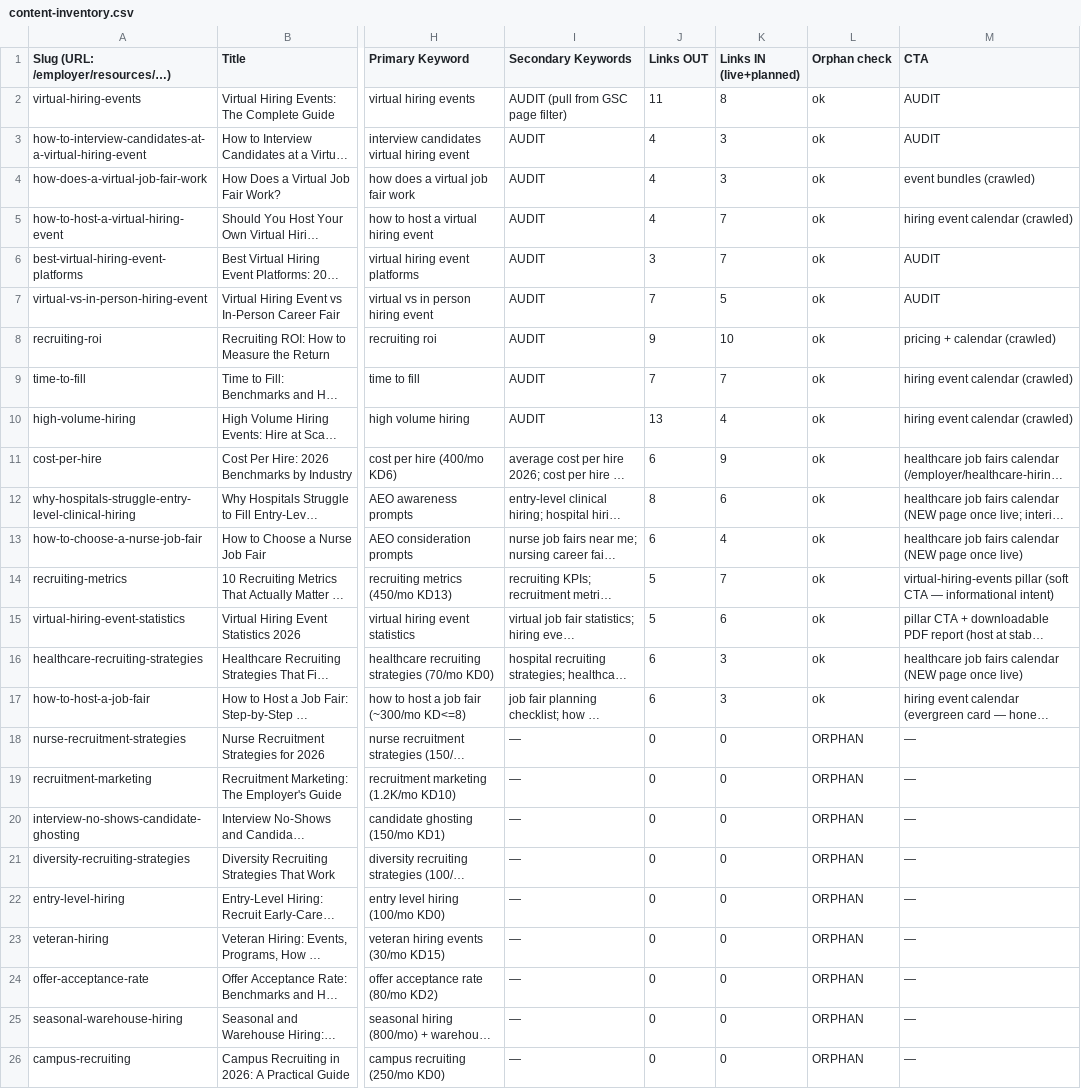
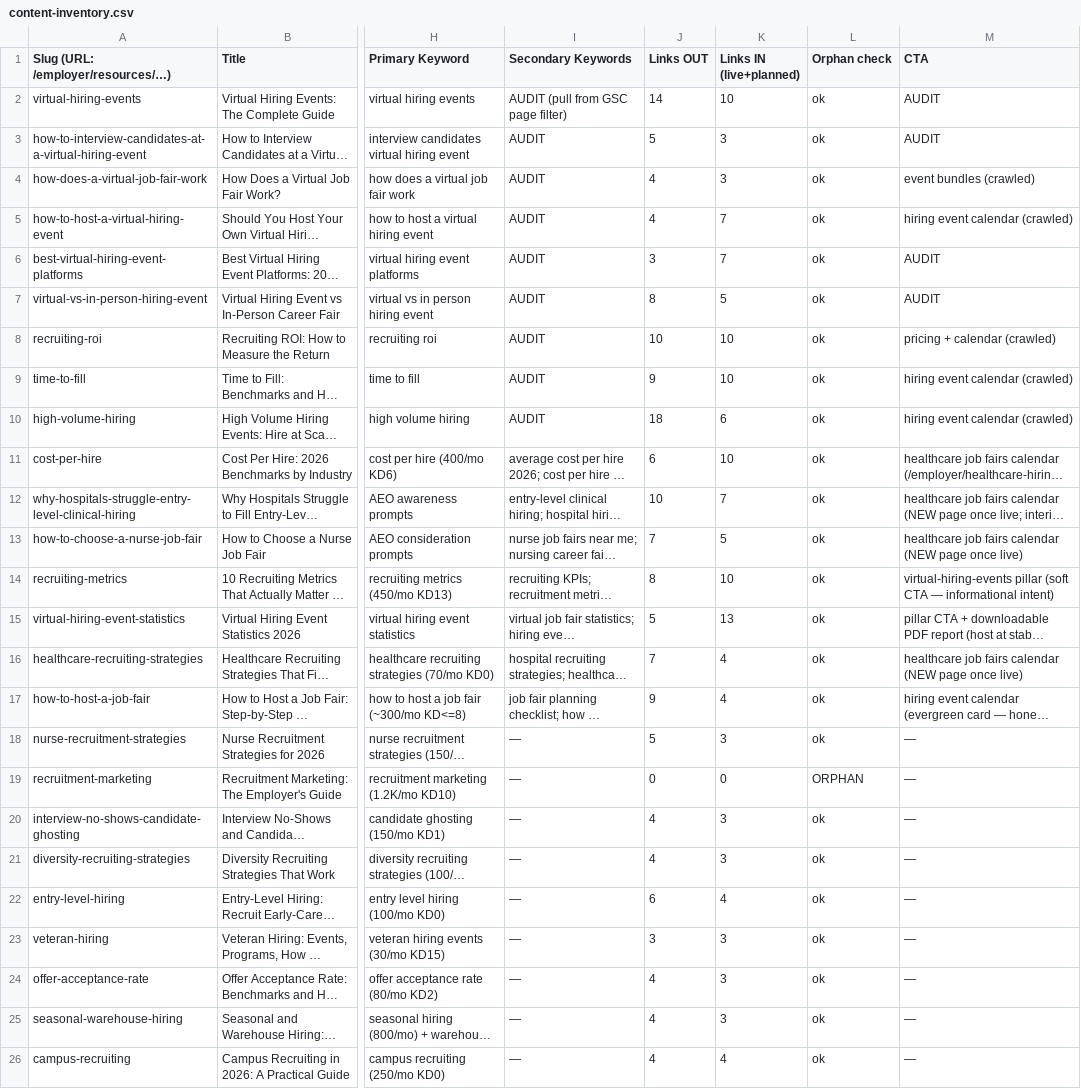
Before and after one commit to scottjobagent/jobfairx-blog-hub, a CSV file: content-inventory.csv, drawn as a sheet; only a part is shown, gaps mark what is left out; long unchanged cells end in …; the diff covers the shown part only; the diff names each change by its address in the sheet, - before the commit and + after, or states it on an @@ line.

```diff
--- a/content-inventory.csv
+++ b/content-inventory.csv
-J2 (Links OUT): 11
+J2 (Links OUT): 14
-K2 (Links IN (live+planned)): 8
+K2 (Links IN (live+planned)): 10
-J3 (Links OUT): 4
+J3 (Links OUT): 5
-J7 (Links OUT): 7
+J7 (Links OUT): 8
-J8 (Links OUT): 9
+J8 (Links OUT): 10
-J9 (Links OUT): 7
+J9 (Links OUT): 9
-K9 (Links IN (live+planned)): 7
+K9 (Links IN (live+planned)): 10
-J10 (Links OUT): 13
+J10 (Links OUT): 18
-K10 (Links IN (live+planned)): 4
+K10 (Links IN (live+planned)): 6
-K11 (Links IN (live+planned)): 9
+K11 (Links IN (live+planned)): 10
-J12 (Links OUT): 8
+J12 (Links OUT): 10
-K12 (Links IN (live+planned)): 6
+K12 (Links IN (live+planned)): 7
-J13 (Links OUT): 6
+J13 (Links OUT): 7
-K13 (Links IN (live+planned)): 4
+K13 (Links IN (live+planned)): 5
-J14 (Links OUT): 5
+J14 (Links OUT): 8
-K14 (Links IN (live+planned)): 7
+K14 (Links IN (live+planned)): 10
-K15 (Links IN (live+planned)): 6
+K15 (Links IN (live+planned)): 13
-J16 (Links OUT): 6
+J16 (Links OUT): 7
-K16:K17 (Links IN (live+planned)): 3
+K16:K17 (Links IN (live+planned)): 4
-J17 (Links OUT): 6
+J17 (Links OUT): 9
-J18 (Links OUT): 0
+J18 (Links OUT): 5
-K18 (Links IN (live+planned)): 0
+K18 (Links IN (live+planned)): 3
-L18 (Orphan check): ORPHAN
+L18 (Orphan check): ok
-J20:J21 (Links OUT): 0
+J20:J21 (Links OUT): 4
-K20:K21 (Links IN (live+planned)): 0
+K20:K21 (Links IN (live+planned)): 3
-L20:L26 (Orphan check): ORPHAN
+L20:L26 (Orphan check): ok
-J22 (Links OUT): 0
+J22 (Links OUT): 6
-K22 (Links IN (live+planned)): 0
+K22 (Links IN (live+planned)): 4
-J23 (Links OUT): 0
+J23 (Links OUT): 3
-K23:K25 (Links IN (live+planned)): 0
+K23:K25 (Links IN (live+planned)): 3
-J24:J26 (Links OUT): 0
+J24:J26 (Links OUT): 4
-K26 (Links IN (live+planned)): 0
+K26 (Links IN (live+planned)): 4
```
Also changed, not shown: 1 added row elsewhere in this file, link-map.csv, 1 other file.
